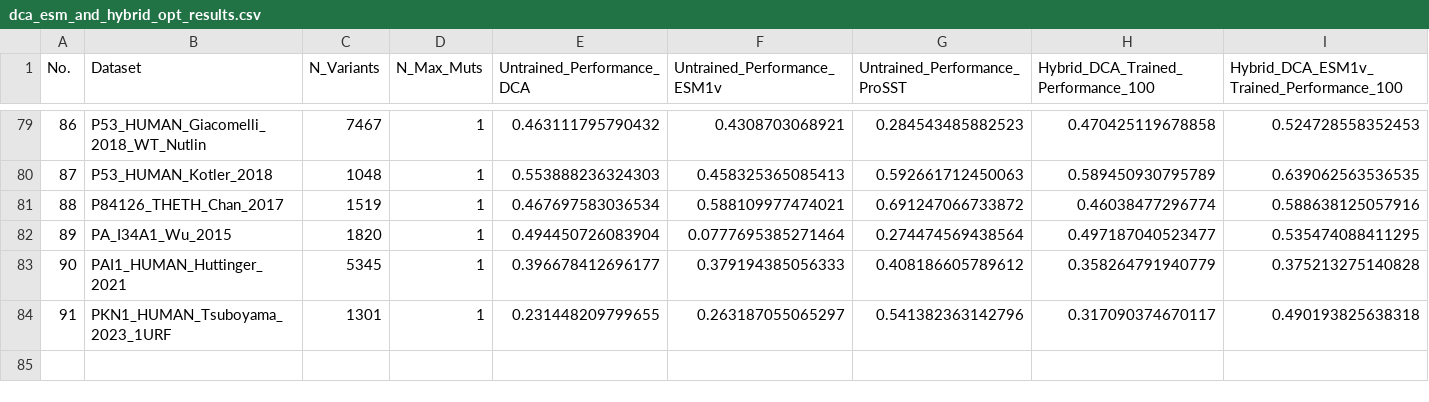
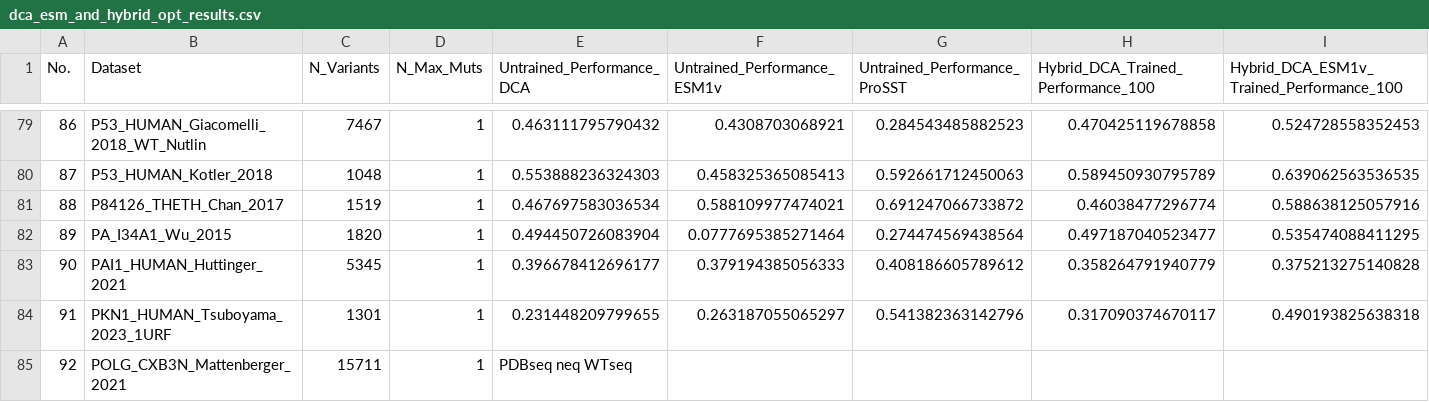
Before and after one commit to niklases/PyPEF, a CSV file: scripts/ProteinGym_runs/results/dca_esm_and_hybrid_opt_results.csv, drawn as a sheet; only a part is shown, gaps mark what is left out; rows hold the shown columns only; the diff names each change by its address in the sheet, - before the commit and + after, or states it on an @@ line.

Commit message:
if PDBseq != WTseq write and continue for now

```diff
--- a/scripts/ProteinGym_runs/results/dca_esm_and_hybrid_opt_results.csv
+++ b/scripts/ProteinGym_runs/results/dca_esm_and_hybrid_opt_results.csv
+row 85: 92 | POLG_CXB3N_Mattenberger_2021 | 15711 | 1 | PDBseq neq WTseq
```
Also changed, not shown: 1 other file.
